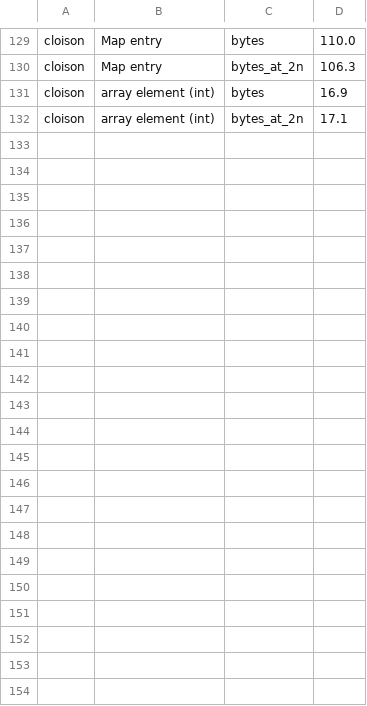
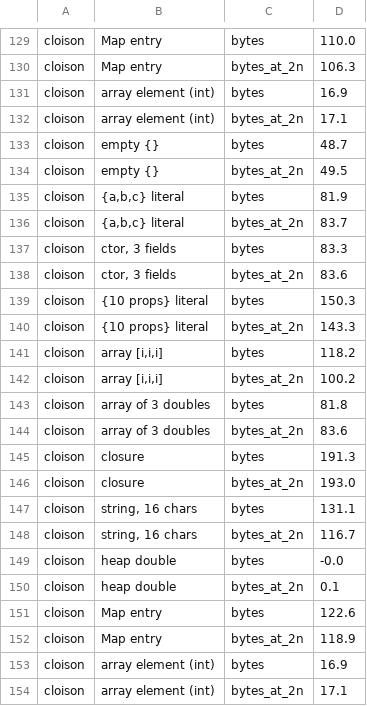
Before and after one commit to cesar-kunz/cloison, a TSV file: bench/compare/m3.tsv, drawn as a sheet; only a part is shown, gaps mark what is left out; the diff names each change by its address in the sheet, - before the commit and + after, or states it on an @@ line.

```diff
--- a/bench/compare/m3.tsv
+++ b/bench/compare/m3.tsv
+row 133: cloison | empty {} | bytes | 48.7
+row 134: cloison | empty {} | bytes_at_2n | 49.5
+row 135: cloison | {a,b,c} literal | bytes | 81.9
+row 136: cloison | {a,b,c} literal | bytes_at_2n | 83.7
+row 137: cloison | ctor, 3 fields | bytes | 83.3
+row 138: cloison | ctor, 3 fields | bytes_at_2n | 83.6
+row 139: cloison | {10 props} literal | bytes | 150.3
+row 140: cloison | {10 props} literal | bytes_at_2n | 143.3
+row 141: cloison | array [i,i,i] | bytes | 118.2
+row 142: cloison | array [i,i,i] | bytes_at_2n | 100.2
+row 143: cloison | array of 3 doubles | bytes | 81.8
+row 144: cloison | array of 3 doubles | bytes_at_2n | 83.6
+row 145: cloison | closure | bytes | 191.3
+row 146: cloison | closure | bytes_at_2n | 193.0
+row 147: cloison | string, 16 chars | bytes | 131.1
+row 148: cloison | string, 16 chars | bytes_at_2n | 116.7
+row 149: cloison | heap double | bytes | -0.0
+row 150: cloison | heap double | bytes_at_2n | 0.1
+row 151: cloison | Map entry | bytes | 122.6
+row 152: cloison | Map entry | bytes_at_2n | 118.9
+row 153: cloison | array element (int) | bytes | 16.9
+row 154: cloison | array element (int) | bytes_at_2n | 17.1
```
Also changed, not shown: bench/compare/compile.tsv, bench/compare/probes.tsv, 8 other files.
